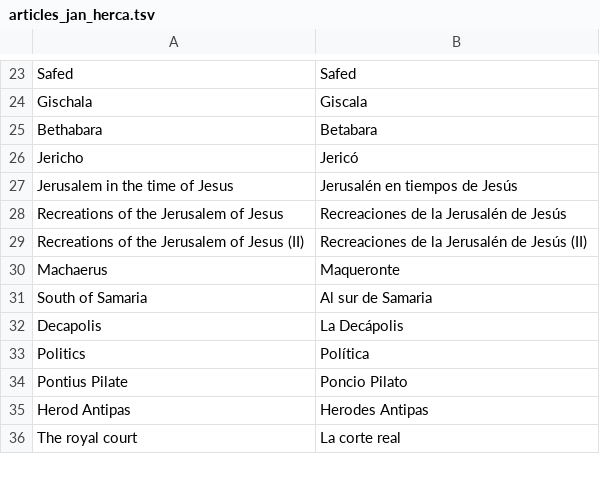
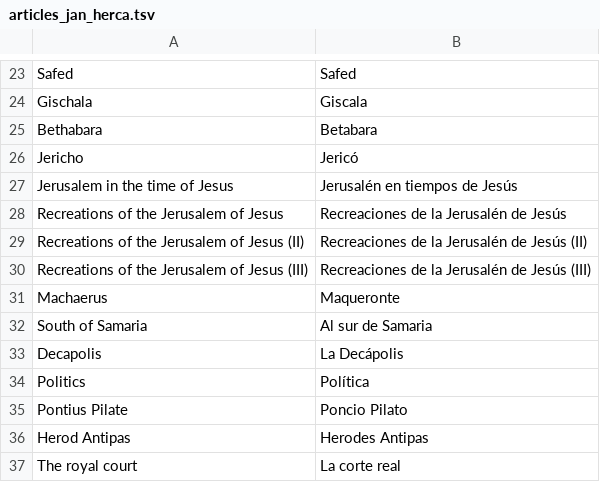
Before and after one commit to JanHerca/urantiapedia, a TSV file: input/txt/articles-es/articles_jan_herca.tsv, drawn as a sheet; only a part is shown, gaps mark what is left out; the diff names each change by its address in the sheet, - before the commit and + after, or states it on an @@ line.

```diff
--- a/input/txt/articles-es/articles_jan_herca.tsv
+++ b/input/txt/articles-es/articles_jan_herca.tsv
+row 30: Recreations of the Jerusalem of Jesus (III) | Recreaciones de la Jerusalén de Jesús (III)
```
Also changed, not shown: input/txt/articles-en/articles_jan_herca.tsv, input/txt/articles-fr/articles_jan_herca.tsv, 9 other files.
